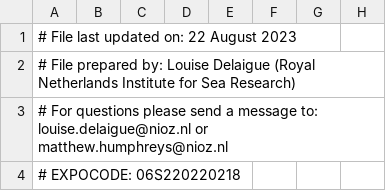
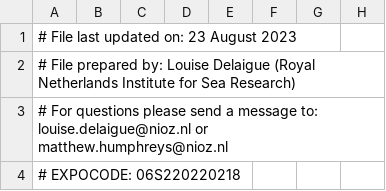
Before and after one commit to louisedelaigue/SO289_cruise_processing, a CSV file: data/_results/SO289_CTD_discrete_samples_V1.csv, drawn as a sheet; only a part is shown; the diff names each change by its address in the sheet, - before the commit and + after, or states it on an @@ line.

```diff
--- a/data/_results/SO289_CTD_discrete_samples_V1.csv
+++ b/data/_results/SO289_CTD_discrete_samples_V1.csv
-A1: # File last updated on: 22 August 2023
+A1: # File last updated on: 23 August 2023
```
Also changed, not shown: data/_results/SO289_UWS_discrete_samples_V1.csv, 8 other files.
